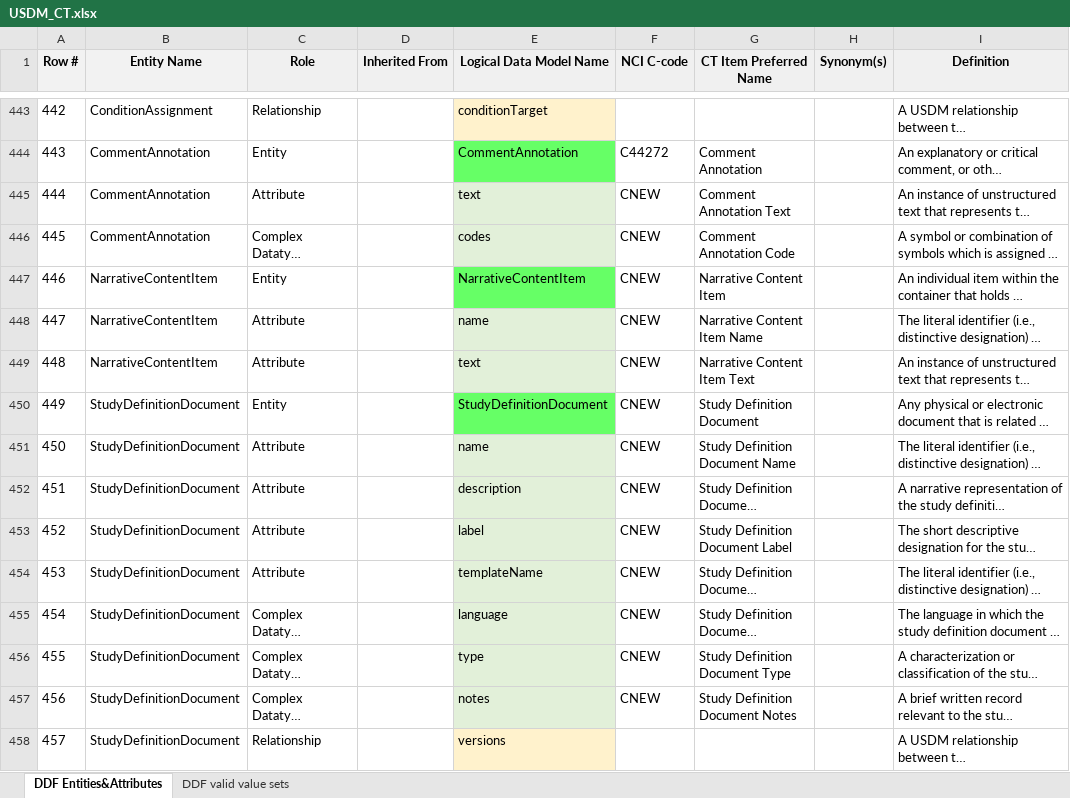
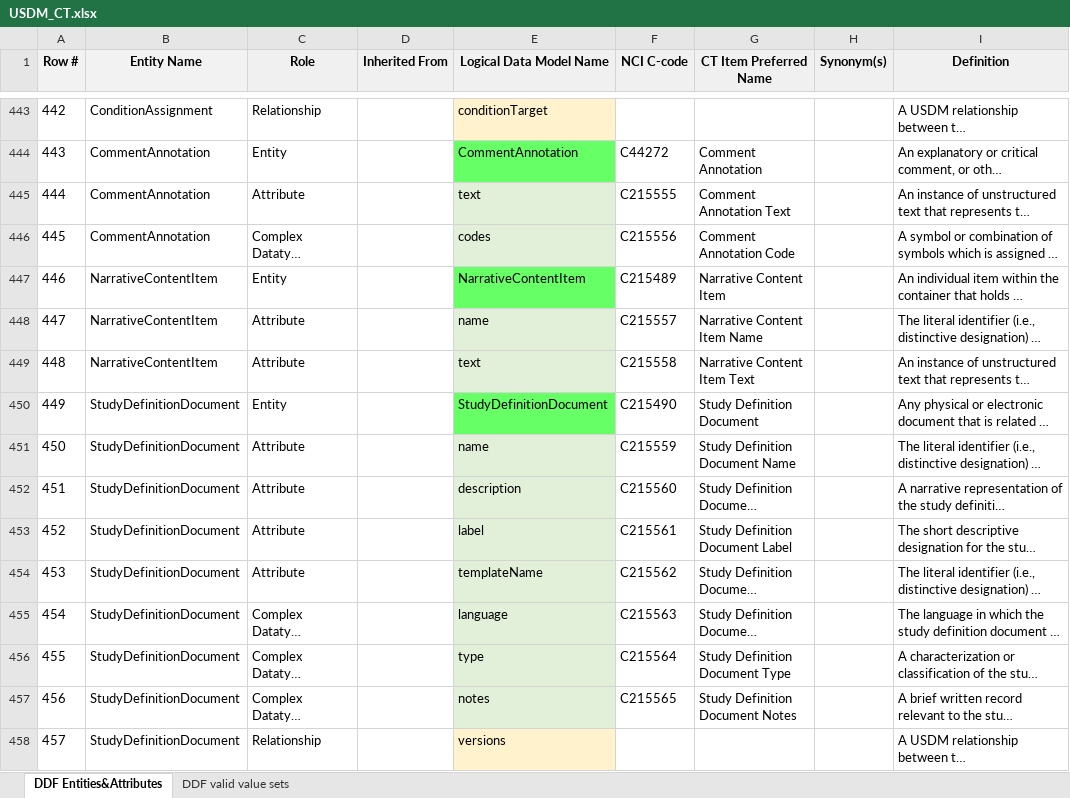
Before and after one commit to cdisc-org/DDF-RA, an Excel workbook: Deliverables/CT/USDM_CT.xlsx, sheet DDF Entities&Attributes, drawn as a sheet; only a part is shown, gaps mark what is left out; long unchanged cells end in …; values as stored, in another font and other column widths than the file's, no borders; charts and pictures and conditional formats not drawn; the diff covers the shown part only; the diff names each change by its address in the sheet, - before the commit and + after, or states it on an @@ line.

```diff
--- a/Deliverables/CT/USDM_CT.xlsx (sheet DDF Entities&Attributes)
+++ b/Deliverables/CT/USDM_CT.xlsx (sheet DDF Entities&Attributes)
-F445 (NCI C-code): CNEW
+F445 (NCI C-code): C215555
-F446 (NCI C-code): CNEW
+F446 (NCI C-code): C215556
-F447 (NCI C-code): CNEW
+F447 (NCI C-code): C215489
-F448 (NCI C-code): CNEW
+F448 (NCI C-code): C215557
-F449 (NCI C-code): CNEW
+F449 (NCI C-code): C215558
-F450 (NCI C-code): CNEW
+F450 (NCI C-code): C215490
-F451 (NCI C-code): CNEW
+F451 (NCI C-code): C215559
-F452 (NCI C-code): CNEW
+F452 (NCI C-code): C215560
-F453 (NCI C-code): CNEW
+F453 (NCI C-code): C215561
-F454 (NCI C-code): CNEW
+F454 (NCI C-code): C215562
-F455 (NCI C-code): CNEW
+F455 (NCI C-code): C215563
-F456 (NCI C-code): CNEW
+F456 (NCI C-code): C215564
-F457 (NCI C-code): CNEW
+F457 (NCI C-code): C215565
```
Also changed, not shown: 154 edited cells elsewhere in this sheet, sheet DDF valid value sets, charts or pictures.
